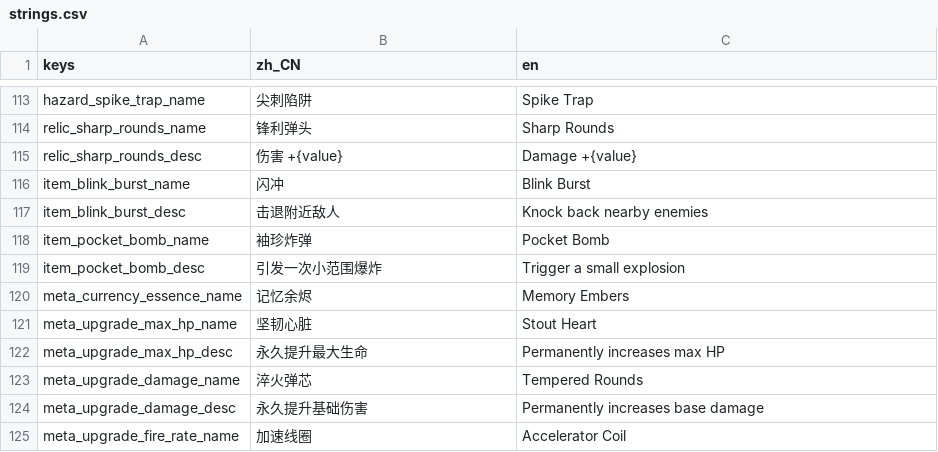
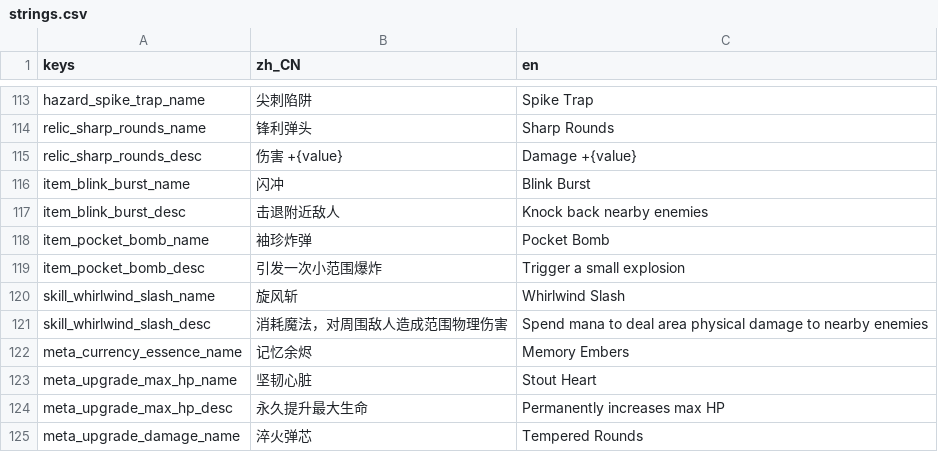
Before and after one commit to AnonNetizen/wasd, a CSV file: client/locale/strings.csv, drawn as a sheet; only a part is shown, gaps mark what is left out; the shorter side is filled out with more unchanged rows.

Commit message:
feat: add reusable skill system

```diff
--- a/client/locale/strings.csv
+++ b/client/locale/strings.csv
@@ -119,2 +119,4 @@ item_pocket_bomb_name,袖珍炸弹,Pocket Bomb
 item_pocket_bomb_desc,引发一次小范围爆炸,Trigger a small explosion
+skill_whirlwind_slash_name,旋风斩,Whirlwind Slash
+skill_whirlwind_slash_desc,消耗魔法，对周围敌人造成范围物理伤害,Spend mana to deal area physical damage to nearby enemies
 meta_currency_essence_name,记忆余烬,Memory Embers
```
Also changed, not shown: 34 other files.
